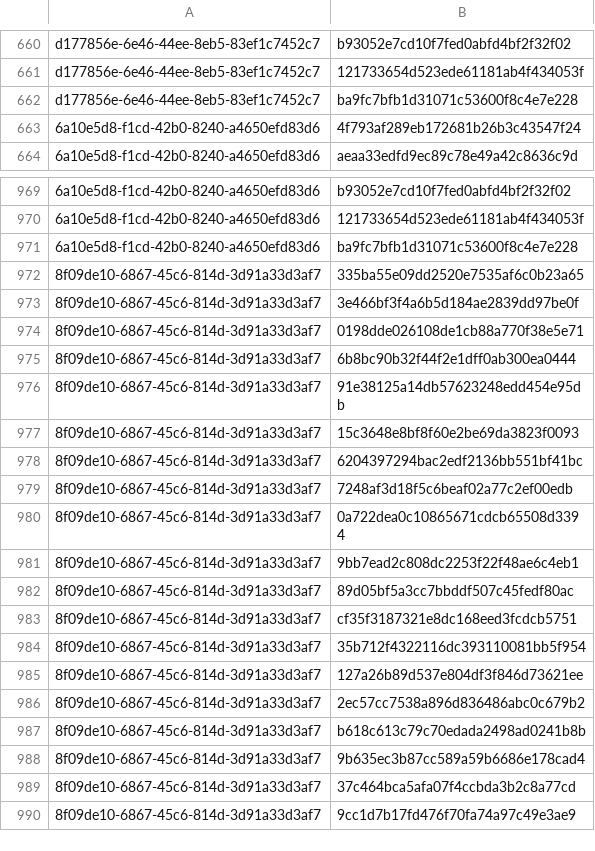
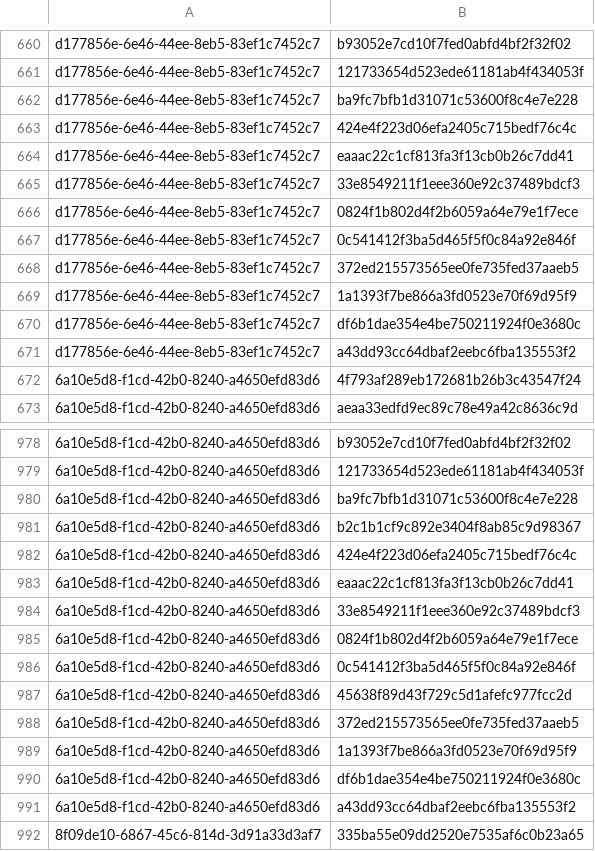
Before and after one commit to RedBlue232/threat-feed-publisher, a CSV file: misp-feed/hashes.csv, drawn as a sheet; only a part is shown, gaps mark what is left out; the shorter side is filled out with more unchanged rows.

Commit message:
chore(misp): refresh feed (3 events) [2026-06-13T01:30Z]

```diff
--- a/misp-feed/hashes.csv
+++ b/misp-feed/hashes.csv
@@ -662,2 +662,11 @@ d177856e-6e46-44ee-8eb5-83ef1c7452c7,121733654d523ede61181ab4f434053f
 d177856e-6e46-44ee-8eb5-83ef1c7452c7,ba9fc7bfb1d31071c53600f8c4e7e228
+d177856e-6e46-44ee-8eb5-83ef1c7452c7,424e4f223d06efa2405c715bedf76c4c
+d177856e-6e46-44ee-8eb5-83ef1c7452c7,eaaac22c1cf813fa3f13cb0b26c7dd41
+d177856e-6e46-44ee-8eb5-83ef1c7452c7,33e8549211f1eee360e92c37489bdcf3
+d177856e-6e46-44ee-8eb5-83ef1c7452c7,0824f1b802d4f2b6059a64e79e1f7ece
+d177856e-6e46-44ee-8eb5-83ef1c7452c7,0c541412f3ba5d465f5f0c84a92e846f
+d177856e-6e46-44ee-8eb5-83ef1c7452c7,372ed215573565ee0fe735fed37aaeb5
+d177856e-6e46-44ee-8eb5-83ef1c7452c7,1a1393f7be866a3fd0523e70f69d95f9
+d177856e-6e46-44ee-8eb5-83ef1c7452c7,df6b1dae354e4be750211924f0e3680c
+d177856e-6e46-44ee-8eb5-83ef1c7452c7,a43dd93cc64dbaf2eebc6fba135553f2
 6a10e5d8-f1cd-42b0-8240-a4650efd83d6,4f793af289eb172681b26b3c43547f24
@@ -971,2 +980,13 @@ d177856e-6e46-44ee-8eb5-83ef1c7452c7,ba9fc7bfb1d31071c53600f8c4e7e228
 6a10e5d8-f1cd-42b0-8240-a4650efd83d6,ba9fc7bfb1d31071c53600f8c4e7e228
+6a10e5d8-f1cd-42b0-8240-a4650efd83d6,b2c1b1cf9c892e3404f8ab85c9d98367
+6a10e5d8-f1cd-42b0-8240-a4650efd83d6,424e4f223d06efa2405c715bedf76c4c
+6a10e5d8-f1cd-42b0-8240-a4650efd83d6,eaaac22c1cf813fa3f13cb0b26c7dd41
+6a10e5d8-f1cd-42b0-8240-a4650efd83d6,33e8549211f1eee360e92c37489bdcf3
+6a10e5d8-f1cd-42b0-8240-a4650efd83d6,0824f1b802d4f2b6059a64e79e1f7ece
+6a10e5d8-f1cd-42b0-8240-a4650efd83d6,0c541412f3ba5d465f5f0c84a92e846f
+6a10e5d8-f1cd-42b0-8240-a4650efd83d6,45638f89d43f729c5d1afefc977fcc2d
+6a10e5d8-f1cd-42b0-8240-a4650efd83d6,372ed215573565ee0fe735fed37aaeb5
+6a10e5d8-f1cd-42b0-8240-a4650efd83d6,1a1393f7be866a3fd0523e70f69d95f9
+6a10e5d8-f1cd-42b0-8240-a4650efd83d6,df6b1dae354e4be750211924f0e3680c
+6a10e5d8-f1cd-42b0-8240-a4650efd83d6,a43dd93cc64dbaf2eebc6fba135553f2
 8f09de10-6867-45c6-814d-3d91a33d3af7,335ba55e09dd2520e7535af6c0b23a65
```
